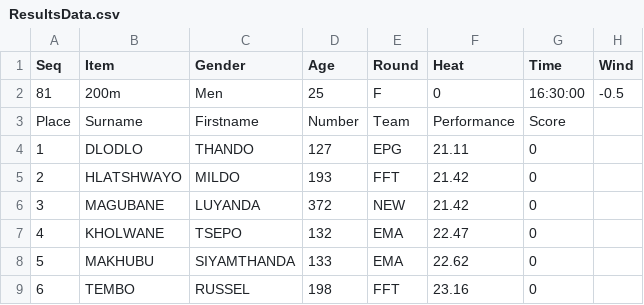
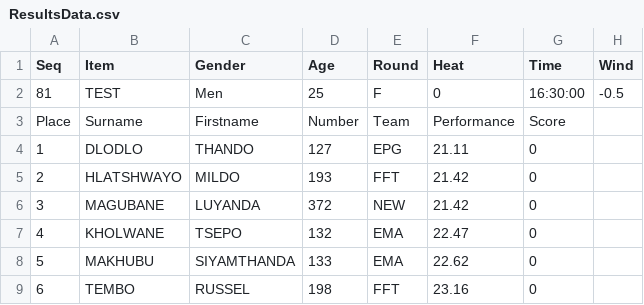
Before and after one commit to stretchinnovation/SCMAthleticResults, a CSV file: PICKUP/ResultsData.csv, drawn as a sheet.

Commit message:
Update ResultsData.csv

```diff
--- a/PICKUP/ResultsData.csv
+++ b/PICKUP/ResultsData.csv
@@ -1,3 +1,3 @@
 Seq,Item,Gender,Age,Round,Heat,Time,Wind
-81,200m,Men,25,F,0,16:30:00,-0.5
+81,TEST,Men,25,F,0,16:30:00,-0.5
 Place,Surname,Firstname,Number,Team,Performance,Score
```
